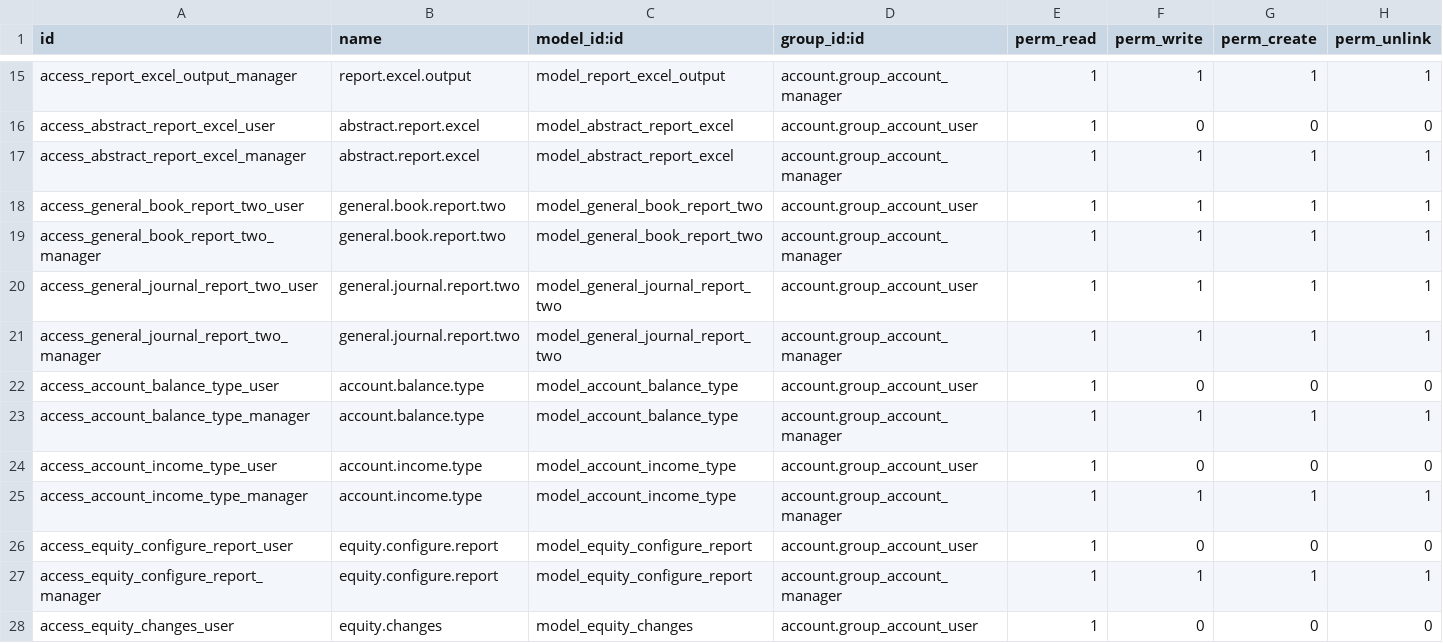
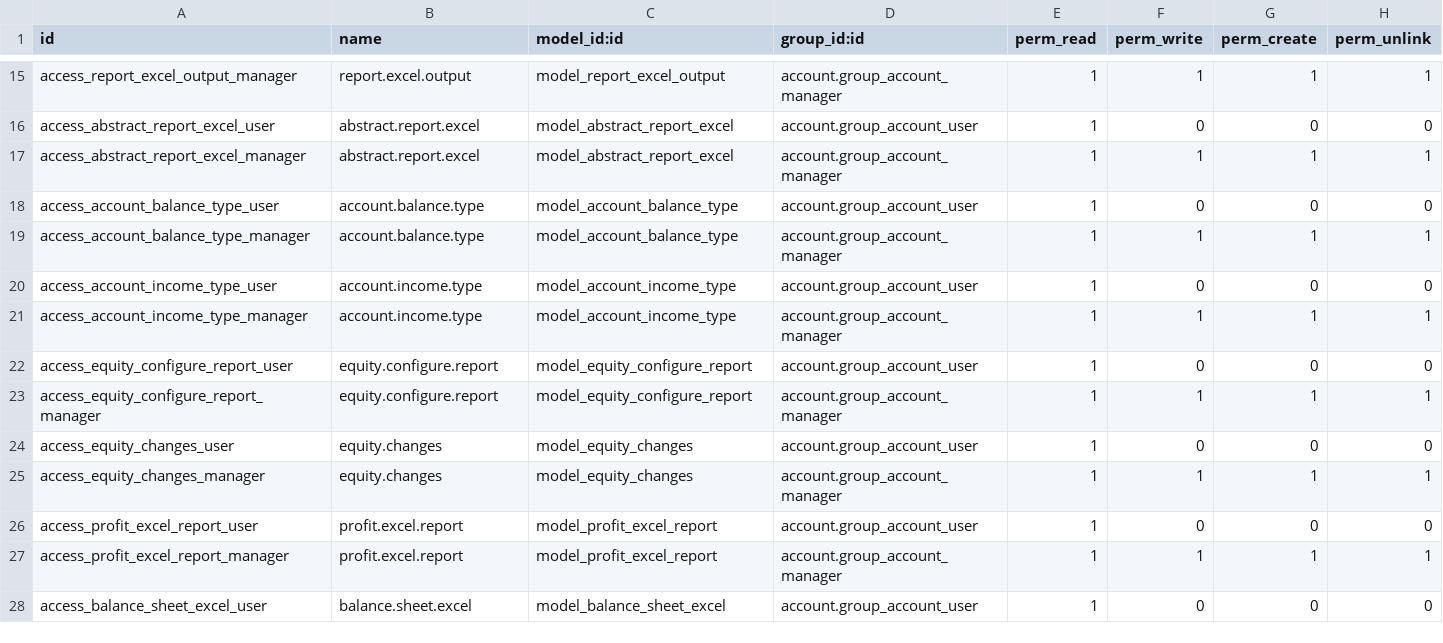
Before and after one commit to towuudorj/vertexmon_erp_v17, a CSV file: l10n_mn_account_report/security/ir.model.access.csv, drawn as a sheet; only a part is shown, gaps mark what is left out; the shorter side is filled out with more unchanged rows.

Commit message:
Merge general journal, general book

```diff
--- a/l10n_mn_account_report/security/ir.model.access.csv
+++ b/l10n_mn_account_report/security/ir.model.access.csv
@@ -17,6 +17,2 @@ access_abstract_report_excel_user,abstract.report.excel,model_abstract_report_ex
 access_abstract_report_excel_manager,abstract.report.excel,model_abstract_report_excel,account.group_account_manager,1,1,1,1
-access_general_book_report_two_user,general.book.report.two,model_general_book_report_two,account.group_account_user,1,1,1,1
-access_general_book_report_two_manager,general.book.report.two,model_general_book_report_two,account.group_account_manager,1,1,1,1
-access_general_journal_report_two_user,general.journal.report.two,model_general_journal_report_two,account.group_account_user,1,1,1,1
-access_general_journal_report_two_manager,general.journal.report.two,model_general_journal_report_two,account.group_account_manager,1,1,1,1
 access_account_balance_type_user,account.balance.type,model_account_balance_type,account.group_account_user,1,0,0,0
```
Also changed, not shown: 9 other files.
